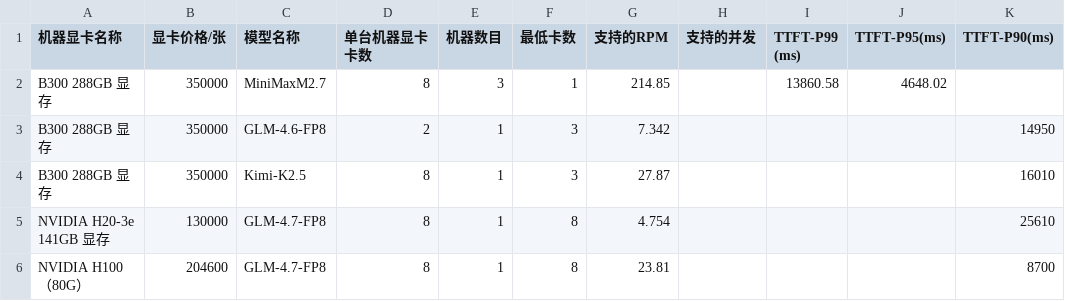
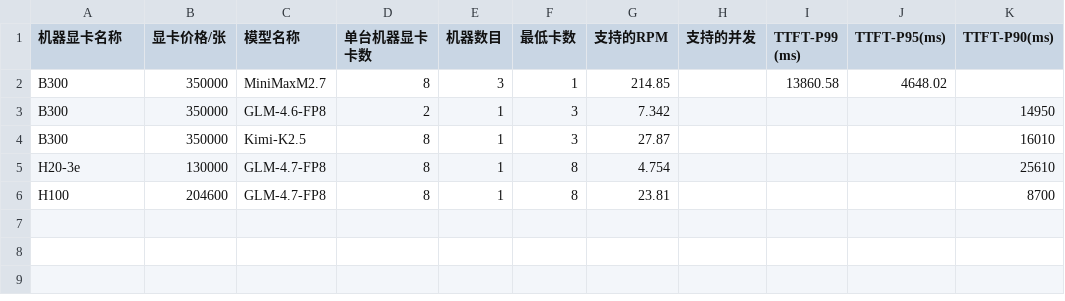
Before and after one commit to dengbinbox/costrict-resource-calculate, a CSV file: public/data/gpu_models.csv, drawn as a sheet; only a part is shown; the diff names each change by its address in the sheet, - before the commit and + after, or states it on an @@ line.

```diff
--- a/public/data/gpu_models.csv
+++ b/public/data/gpu_models.csv
-A2:A4 (机器显卡名称): B300 288GB 显存
+A2:A4 (机器显卡名称): B300
-A5 (机器显卡名称): NVIDIA H20-3e 141GB 显存
+A5 (机器显卡名称): H20-3e
-A6 (机器显卡名称): NVIDIA H100（80G）
+A6 (机器显卡名称): H100
```
Also changed, not shown: 5 other files.
